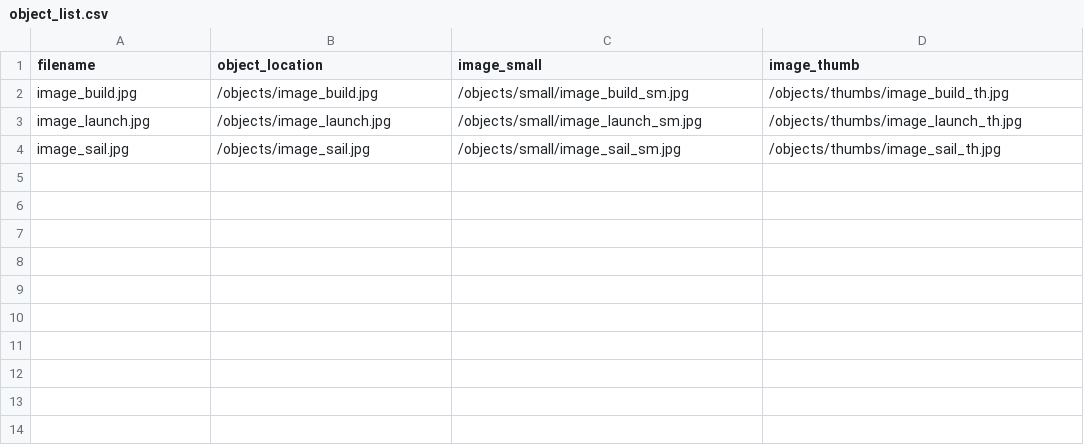
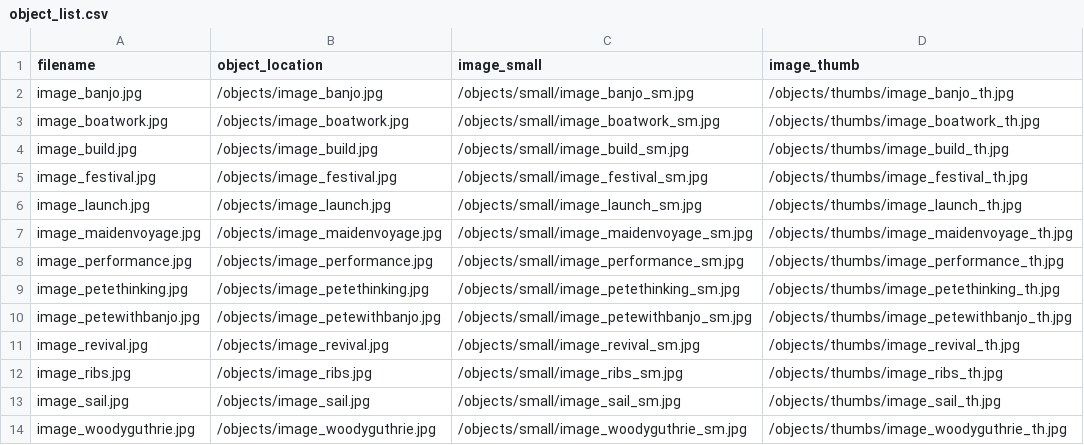
Before and after one commit to KewTen/theclearwater, a CSV file: objects/object_list.csv, drawn as a sheet.

```diff
--- a/objects/object_list.csv
+++ b/objects/object_list.csv
@@ -1,4 +1,14 @@
 filename,object_location,image_small,image_thumb
+image_banjo.jpg,/objects/image_banjo.jpg,/objects/small/image_banjo_sm.jpg,/objects/thumbs/image_banjo_th.jpg
+image_boatwork.jpg,/objects/image_boatwork.jpg,/objects/small/image_boatwork_sm.jpg,/objects/thumbs/image_boatwork_th.jpg
 image_build.jpg,/objects/image_build.jpg,/objects/small/image_build_sm.jpg,/objects/thumbs/image_build_th.jpg
+image_festival.jpg,/objects/image_festival.jpg,/objects/small/image_festival_sm.jpg,/objects/thumbs/image_festival_th.jpg
 image_launch.jpg,/objects/image_launch.jpg,/objects/small/image_launch_sm.jpg,/objects/thumbs/image_launch_th.jpg
+image_maidenvoyage.jpg,/objects/image_maidenvoyage.jpg,/objects/small/image_maidenvoyage_sm.jpg,/objects/thumbs/image_maidenvoyage_th.jpg
+image_performance.jpg,/objects/image_performance.jpg,/objects/small/image_performance_sm.jpg,/objects/thumbs/image_performance_th.jpg
+image_petethinking.jpg,/objects/image_petethinking.jpg,/objects/small/image_petethinking_sm.jpg,/objects/thumbs/image_petethinking_th.jpg
+image_petewithbanjo.jpg,/objects/image_petewithbanjo.jpg,/objects/small/image_petewithbanjo_sm.jpg,/objects/thumbs/image_petewithbanjo_th.jpg
+image_revival.jpg,/objects/image_revival.jpg,/objects/small/image_revival_sm.jpg,/objects/thumbs/image_revival_th.jpg
+image_ribs.jpg,/objects/image_ribs.jpg,/objects/small/image_ribs_sm.jpg,/objects/thumbs/image_ribs_th.jpg
 image_sail.jpg,/objects/image_sail.jpg,/objects/small/image_sail_sm.jpg,/objects/thumbs/image_sail_th.jpg
+image_woodyguthrie.jpg,/objects/image_woodyguthrie.jpg,/objects/small/image_woodyguthrie_sm.jpg,/objects/thumbs/image_woodyguthrie_th.jpg
```
Also changed, not shown: _data/theclearwaterdemo-metadata.csv, 40 other files.
